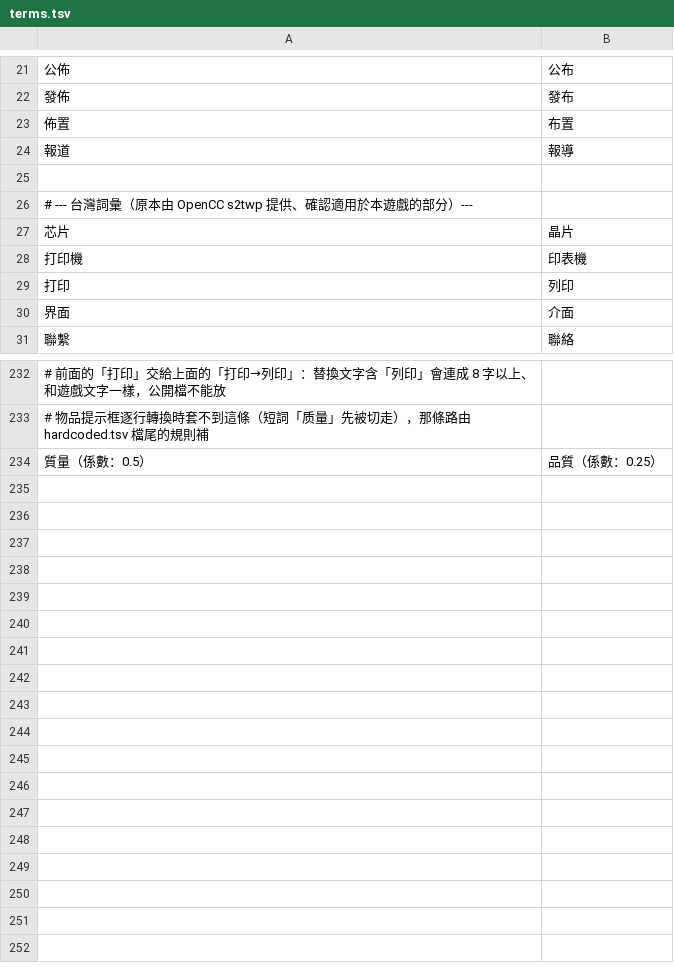
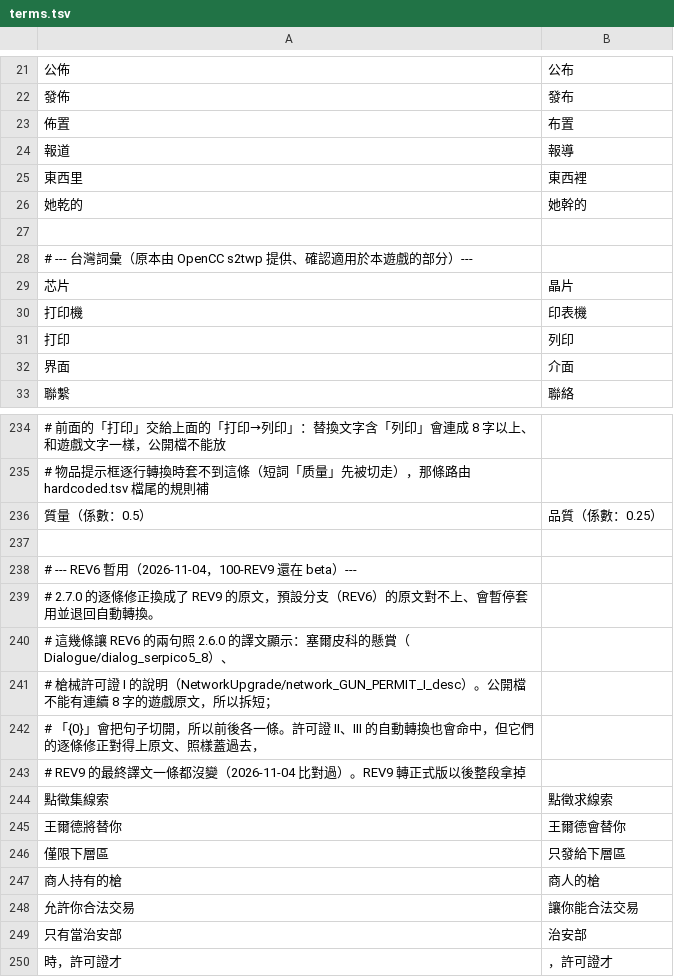
Before and after one commit to dbfoxtw/probably-stolen-mods, a TSV file: mods/zh-hant/data/terms.tsv, drawn as a sheet; only a part is shown, gaps mark what is left out; the diff names each change by its address in the sheet, - before the commit and + after, or states it on an @@ line.

```diff
--- a/mods/zh-hant/data/terms.tsv
+++ b/mods/zh-hant/data/terms.tsv
+row 25: 東西里 | 東西裡
+row 26: 她乾的 | 她幹的
+row 237: (empty)
+row 238: # --- REV6 暫用（2026-11-04，100-REV9 還在 beta）---
+row 239: # 2.7.0 的逐條修正換成了 REV9 的原文，預設分支（REV6）的原文對不上、會暫停套用並退回自動轉換。
+row 240: # 這幾條讓 REV6 的兩句照 2.6.0 的譯文顯示：塞爾皮科的懸賞（Dialogue/dialog_serpico5_8）、
+row 241: # 槍械許可證 I 的說明（NetworkUpgrade/network_GUN_PERMIT_I_desc）。公開檔不能有連續 8 字的遊戲原文，所以拆短；
+row 242: # 「{0}」會把句子切開，所以前後各一條。許可證 II、III 的自動轉換也會命中，但它們的逐條修正對得上原文、照樣蓋過去，
+row 243: # REV9 的最終譯文一條都沒變（2026-11-04 比對過）。REV9 轉正式版以後整段拿掉
+row 244: 點徵集線索 | 點徵求線索
+row 245: 王爾德將替你 | 王爾德會替你
+row 246: 僅限下層區 | 只發給下層區
+row 247: 商人持有的槍 | 商人的槍
+row 248: 允許你合法交易 | 讓你能合法交易
+row 249: 只有當治安部 | 治安部
+row 250: 時，許可證才 | ，許可證才
```
Also changed, not shown: mods/zh-hant/data/overrides.tsv, 5 other files.
